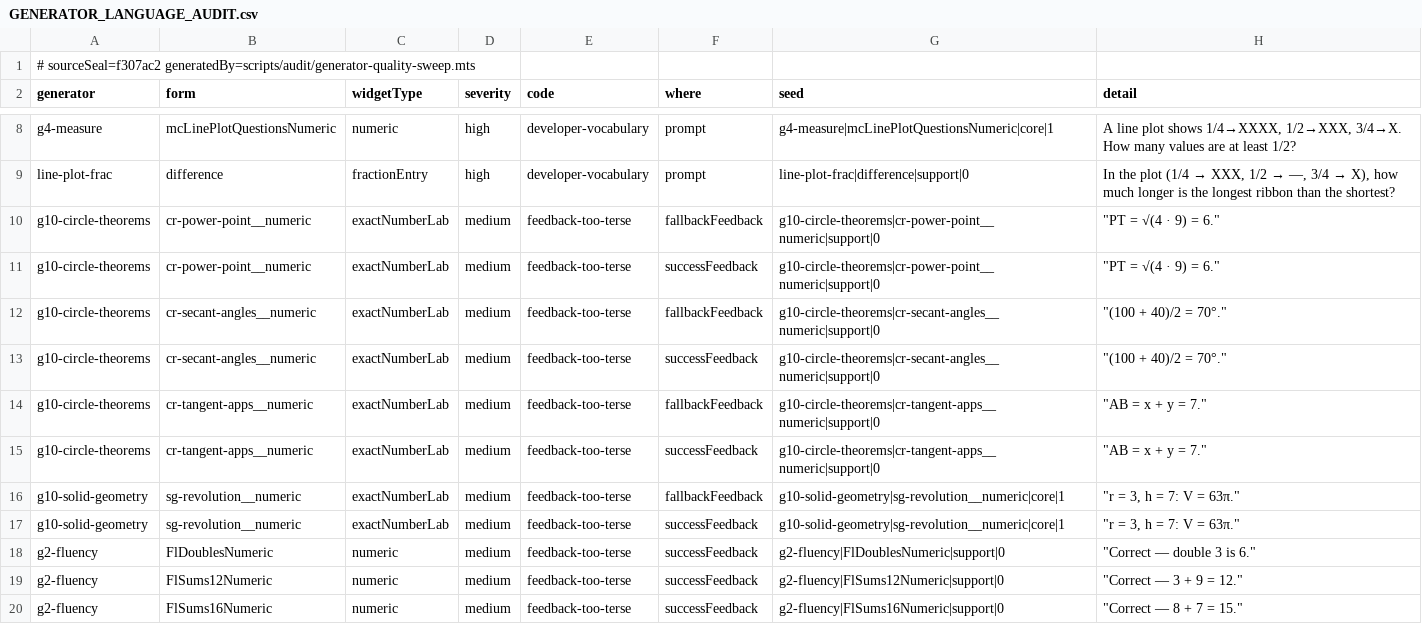
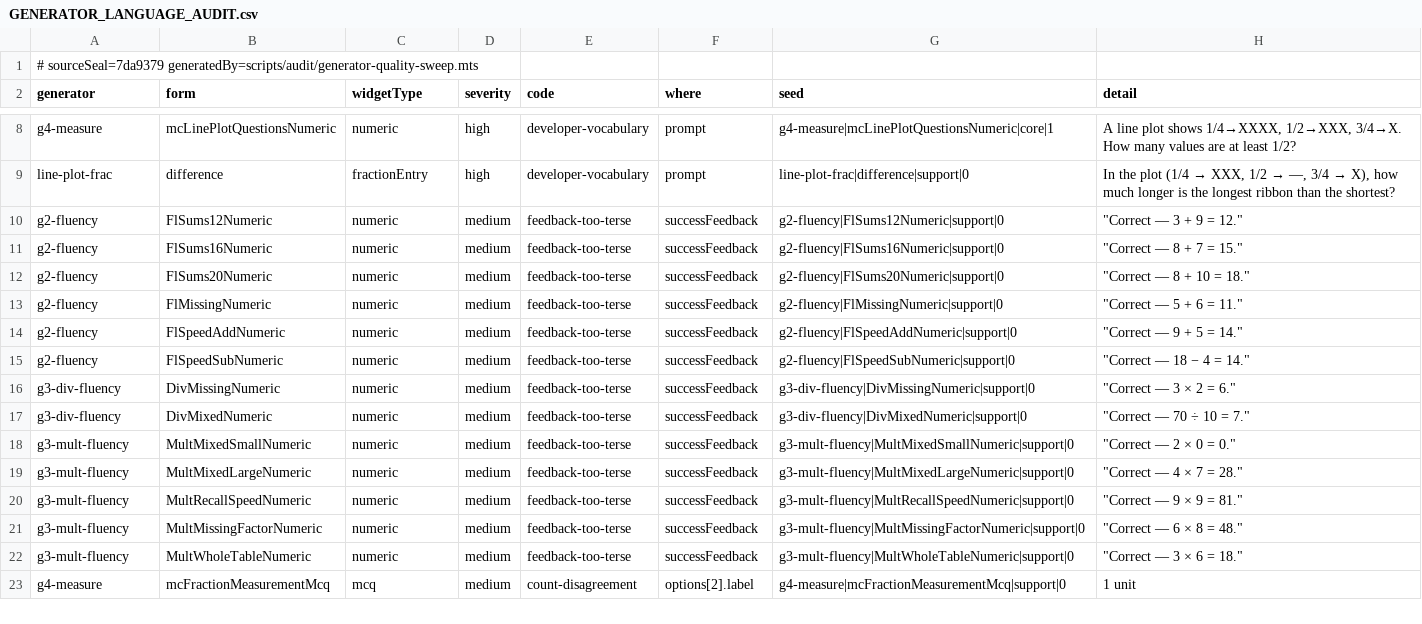
Before and after one commit to ethan556/maggies-trail, a CSV file: reports/generator-audit/GENERATOR_LANGUAGE_AUDIT.csv, drawn as a sheet; only a part is shown, gaps mark what is left out; the shorter side is filled out with more unchanged rows.

```diff
--- a/reports/generator-audit/GENERATOR_LANGUAGE_AUDIT.csv
+++ b/reports/generator-audit/GENERATOR_LANGUAGE_AUDIT.csv
@@ -1,2 +1,2 @@
-# sourceSeal=f307ac2 generatedBy=scripts/audit/generator-quality-sweep.mts
+# sourceSeal=7da9379 generatedBy=scripts/audit/generator-quality-sweep.mts
 generator,form,widgetType,severity,code,where,seed,detail
@@ -9,11 +9,2 @@ g4-measure,mcLinePlotQuestionsNumeric,numeric,high,developer-vocabulary,prompt,g
 line-plot-frac,difference,fractionEntry,high,developer-vocabulary,prompt,line-plot-frac|difference|support|0,"In the plot (1/4 → XXX, 1/2 → —, 3/4 → X), how much longer is the longest ribbon than the shortest?"
-g10-circle-theorems,cr-power-point__numeric,exactNumberLab,medium,feedback-too-terse,fallbackFeedback,g10-circle-theorems|cr-power-point__numeric|support|0,"""PT = √(4 · 9) = 6."""
-g10-circle-theorems,cr-power-point__numeric,exactNumberLab,medium,feedback-too-terse,successFeedback,g10-circle-theorems|cr-power-point__numeric|support|0,"""PT = √(4 · 9) = 6."""
-g10-circle-theorems,cr-secant-angles__numeric,exactNumberLab,medium,feedback-too-terse,fallbackFeedback,g10-circle-theorems|cr-secant-angles__numeric|support|0,"""(100 + 40)/2 = 70°."""
-g10-circle-theorems,cr-secant-angles__numeric,exactNumberLab,medium,feedback-too-terse,successFeedback,g10-circle-theorems|cr-secant-angles__numeric|support|0,"""(100 + 40)/2 = 70°."""
-g10-circle-theorems,cr-tangent-apps__numeric,exactNumberLab,medium,feedback-too-terse,fallbackFeedback,g10-circle-theorems|cr-tangent-apps__numeric|support|0,"""AB = x + y = 7."""
-g10-circle-theorems,cr-tangent-apps__numeric,exactNumberLab,medium,feedback-too-terse,successFeedback,g10-circle-theorems|cr-tangent-apps__numeric|support|0,"""AB = x + y = 7."""
-g10-solid-geometry,sg-revolution__numeric,exactNumberLab,medium,feedback-too-terse,fallbackFeedback,g10-solid-geometry|sg-revolution__numeric|core|1,"""r = 3, h = 7: V = 63π."""
-g10-solid-geometry,sg-revolution__numeric,exactNumberLab,medium,feedback-too-terse,successFeedback,g10-solid-geometry|sg-revolution__numeric|core|1,"""r = 3, h = 7: V = 63π."""
-g2-fluency,FlDoublesNumeric,numeric,medium,feedback-too-terse,successFeedback,g2-fluency|FlDoublesNumeric|support|0,"""Correct — double 3 is 6."""
 g2-fluency,FlSums12Numeric,numeric,medium,feedback-too-terse,successFeedback,g2-fluency|FlSums12Numeric|support|0,"""Correct — 3 + 9 = 12."""
```
Also changed, not shown: reports/generator-audit/GENERATOR_CANONICAL_FORM_AUDIT.csv, reports/generator-audit/GENERATOR_DUPLICATION_AUDIT.csv, 11 other files.
